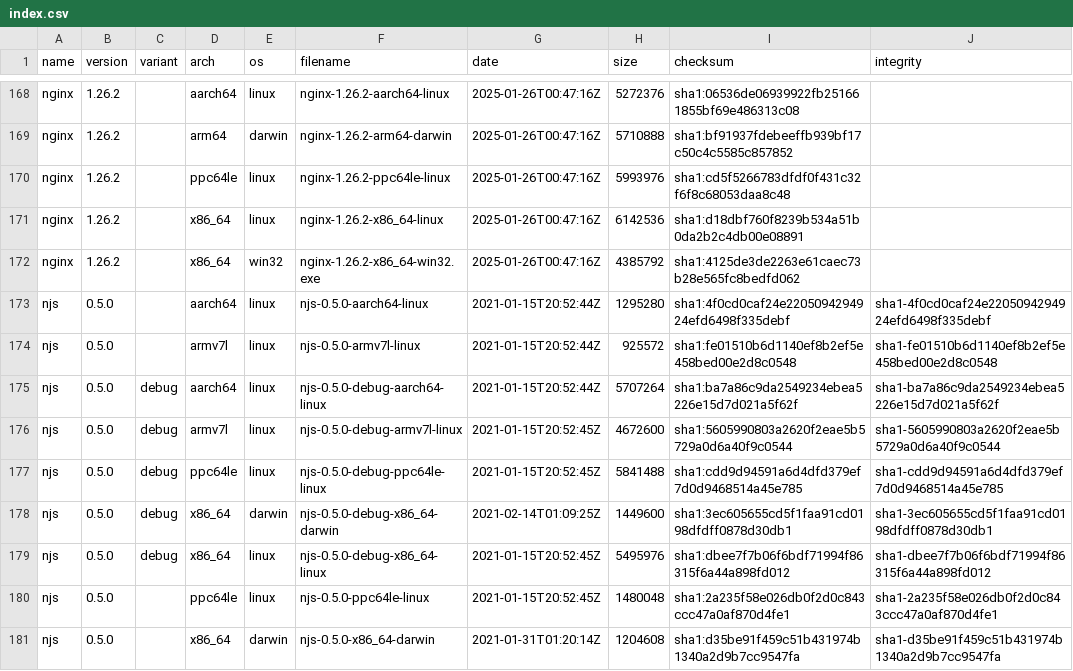
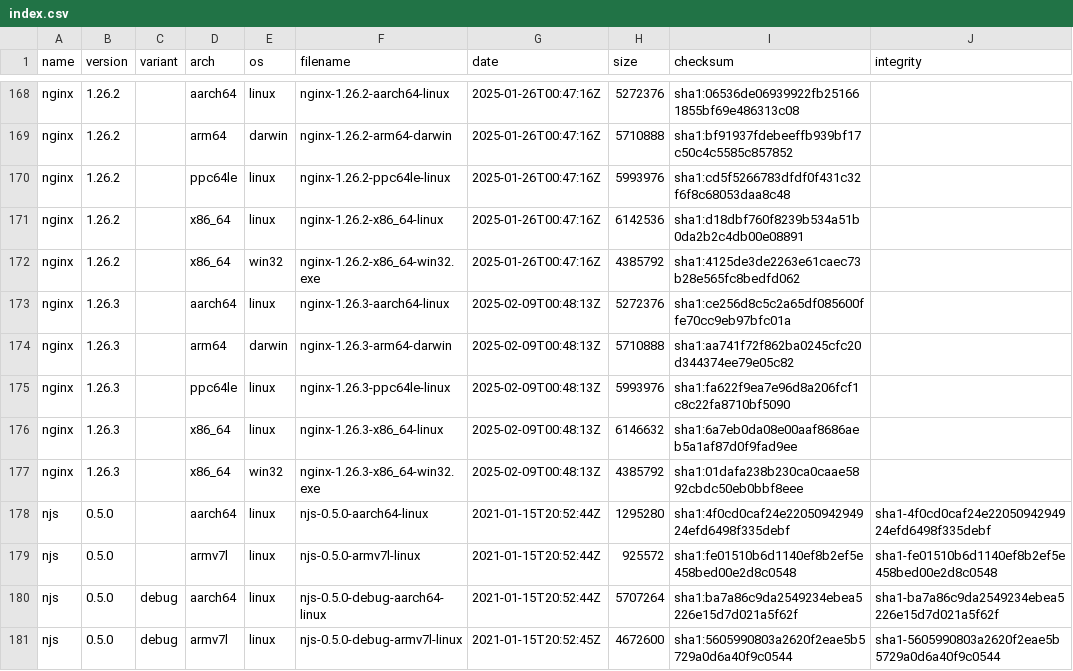
Before and after one commit to jirutka/nginx-binaries, a CSV file: index.csv, drawn as a sheet; only a part is shown, gaps mark what is left out; the shorter side is filled out with more unchanged rows.

```diff
--- a/index.csv
+++ b/index.csv
@@ -172,2 +172,7 @@ nginx,1.26.2,,x86_64,linux,nginx-1.26.2-x86_64-linux,2025-01-26T00:47:16Z,614253
 nginx,1.26.2,,x86_64,win32,nginx-1.26.2-x86_64-win32.exe,2025-01-26T00:47:16Z,4385792,sha1:4125de3de2263e61caec73b28e565fc8bedfd062
+nginx,1.26.3,,aarch64,linux,nginx-1.26.3-aarch64-linux,2025-02-09T00:48:13Z,5272376,sha1:ce256d8c5c2a65df085600ffe70cc9eb97bfc01a
+nginx,1.26.3,,arm64,darwin,nginx-1.26.3-arm64-darwin,2025-02-09T00:48:13Z,5710888,sha1:aa741f72f862ba0245cfc20d344374ee79e05c82
+nginx,1.26.3,,ppc64le,linux,nginx-1.26.3-ppc64le-linux,2025-02-09T00:48:13Z,5993976,sha1:fa622f9ea7e96d8a206fcf1c8c22fa8710bf5090
+nginx,1.26.3,,x86_64,linux,nginx-1.26.3-x86_64-linux,2025-02-09T00:48:13Z,6146632,sha1:6a7eb0da08e00aaf8686aeb5a1af87d0f9fad9ee
+nginx,1.26.3,,x86_64,win32,nginx-1.26.3-x86_64-win32.exe,2025-02-09T00:48:13Z,4385792,sha1:01dafa238b230ca0caae5892cbdc50eb0bbf8eee
 njs,0.5.0,,aarch64,linux,njs-0.5.0-aarch64-linux,2021-01-15T20:52:44Z,1295280,sha1:4f0cd0caf24e2205094294924efd6498f335debf,sha1-4f0cd0caf24e2205094294924efd6498f335debf
```
Also changed, not shown: 17 other files.
